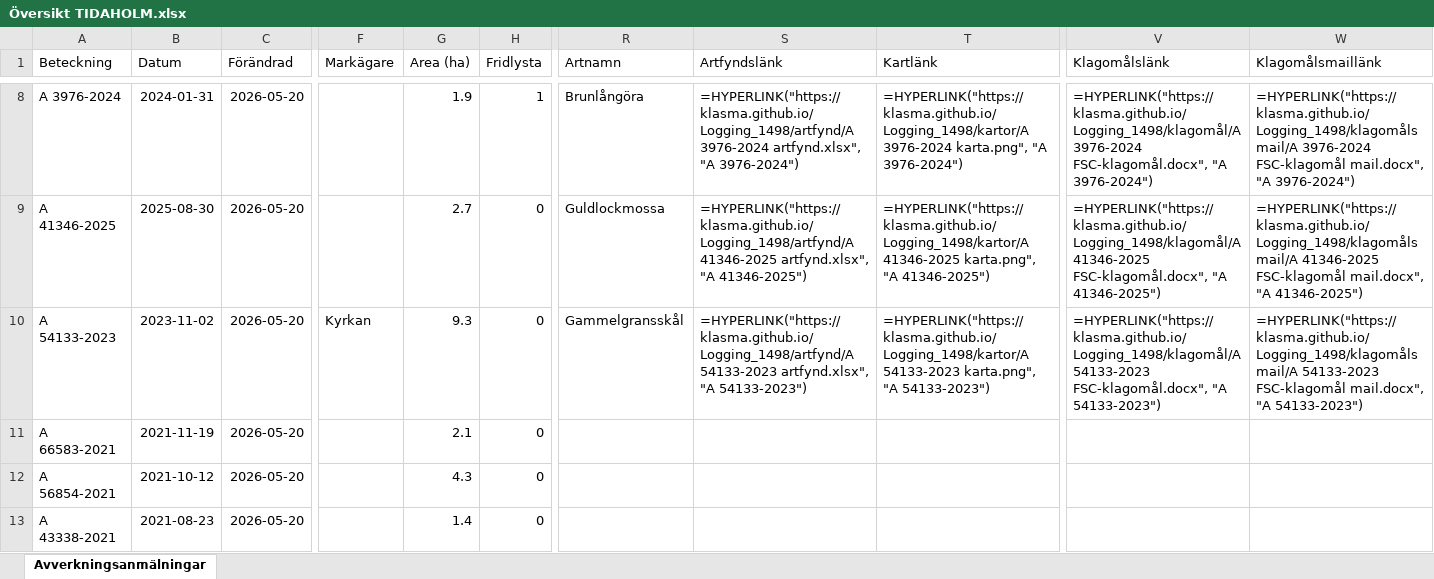
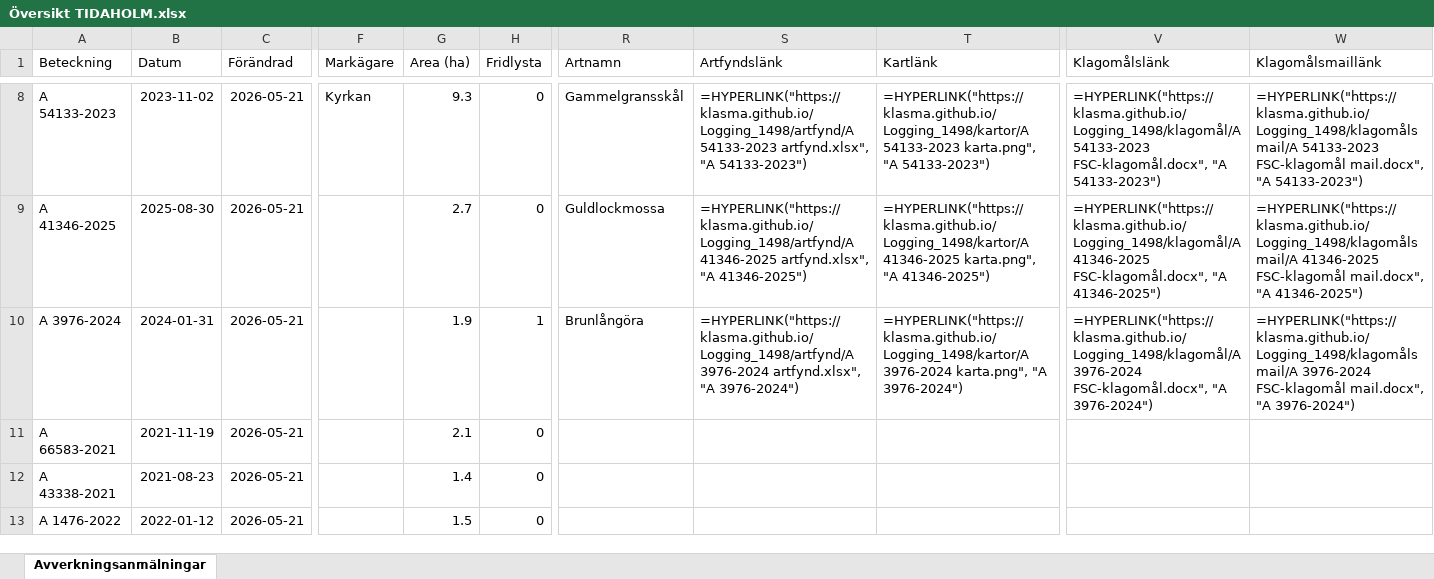
Before and after one commit to klasma/Logging_1498, an Excel workbook: Översikt TIDAHOLM.xlsx, sheet Avverkningsanmälningar, drawn as a sheet; only a part is shown, gaps mark what is left out; values as stored, in another font and other column widths than the file's, no borders; formulas without a stored value are shown as written; the diff covers the shown part only; the diff names each change by its address in the sheet, - before the commit and + after, or states it on an @@ line.

```diff
--- a/Översikt TIDAHOLM.xlsx (sheet Avverkningsanmälningar)
+++ b/Översikt TIDAHOLM.xlsx (sheet Avverkningsanmälningar)
-A8 (Beteckning): A 3976-2024
+A8 (Beteckning): A 54133-2023
-B8 (Datum): 2024-01-31
+B8 (Datum): 2023-11-02
-C8:C13 (Förändrad): 2026-05-20
+C8:C13 (Förändrad): 2026-05-21
-F8 (Markägare): (empty)
+F8 (Markägare): Kyrkan
-G8 (Area (ha)): 1.9
+G8 (Area (ha)): 9.3
-H8 (Fridlysta): 1
+H8 (Fridlysta): 0
-R8 (Artnamn): Brunlångöra
+R8 (Artnamn): Gammelgransskål
-S8 (Artfyndslänk): =HYPERLINK("https://klasma.github.io/Logging_1498/artfynd/A 3976-2024 artfynd.xlsx", "A 3976-2024")
+S8 (Artfyndslänk): =HYPERLINK("https://klasma.github.io/Logging_1498/artfynd/A 54133-2023 artfynd.xlsx", "A 54133-2023")
-T8 (Kartlänk): =HYPERLINK("https://klasma.github.io/Logging_1498/kartor/A 3976-2024 karta.png", "A 3976-2024")
+T8 (Kartlänk): =HYPERLINK("https://klasma.github.io/Logging_1498/kartor/A 54133-2023 karta.png", "A 54133-2023")
-V8 (Klagomålslänk): =HYPERLINK("https://klasma.github.io/Logging_1498/klagomål/A 3976-2024 FSC-klagomål.docx", "A 3976-2024")
+V8 (Klagomålslänk): =HYPERLINK("https://klasma.github.io/Logging_1498/klagomål/A 54133-2023 FSC-klagomål.docx", "A 54133-2023")
-W8 (Klagomålsmaillänk): =HYPERLINK("https://klasma.github.io/Logging_1498/klagomålsmail/A 3976-2024 FSC-klagomål mail.docx", "A 3976-2024")
+W8 (Klagomålsmaillänk): =HYPERLINK("https://klasma.github.io/Logging_1498/klagomålsmail/A 54133-2023 FSC-klagomål mail.docx", "A 54133-2023")
-A10 (Beteckning): A 54133-2023
+A10 (Beteckning): A 3976-2024
-B10 (Datum): 2023-11-02
+B10 (Datum): 2024-01-31
-F10 (Markägare): Kyrkan
+F10 (Markägare): (empty)
-G10 (Area (ha)): 9.3
+G10 (Area (ha)): 1.9
-H10 (Fridlysta): 0
+H10 (Fridlysta): 1
-R10 (Artnamn): Gammelgransskål
+R10 (Artnamn): Brunlångöra
-S10 (Artfyndslänk): =HYPERLINK("https://klasma.github.io/Logging_1498/artfynd/A 54133-2023 artfynd.xlsx", "A 54133-2023")
+S10 (Artfyndslänk): =HYPERLINK("https://klasma.github.io/Logging_1498/artfynd/A 3976-2024 artfynd.xlsx", "A 3976-2024")
-T10 (Kartlänk): =HYPERLINK("https://klasma.github.io/Logging_1498/kartor/A 54133-2023 karta.png", "A 54133-2023")
+T10 (Kartlänk): =HYPERLINK("https://klasma.github.io/Logging_1498/kartor/A 3976-2024 karta.png", "A 3976-2024")
-V10 (Klagomålslänk): =HYPERLINK("https://klasma.github.io/Logging_1498/klagomål/A 54133-2023 FSC-klagomål.docx", "A 54133-2023")
+V10 (Klagomålslänk): =HYPERLINK("https://klasma.github.io/Logging_1498/klagomål/A 3976-2024 FSC-klagomål.docx", "A 3976-2024")
-W10 (Klagomålsmaillänk): =HYPERLINK("https://klasma.github.io/Logging_1498/klagomålsmail/A 54133-2023 FSC-klagomål mail.docx", "A 54133-2023")
+W10 (Klagomålsmaillänk): =HYPERLINK("https://klasma.github.io/Logging_1498/klagomålsmail/A 3976-2024 FSC-klagomål mail.docx", "A 3976-2024")
-A12 (Beteckning): A 56854-2021
+A12 (Beteckning): A 43338-2021
-B12 (Datum): 2021-10-12
+B12 (Datum): 2021-08-23
-G12 (Area (ha)): 4.3
+G12 (Area (ha)): 1.4
-A13 (Beteckning): A 43338-2021
+A13 (Beteckning): A 1476-2022
-B13 (Datum): 2021-08-23
+B13 (Datum): 2022-01-12
-G13 (Area (ha)): 1.4
+G13 (Area (ha)): 1.5
```
Also changed, not shown: 1716 edited cells elsewhere in this sheet, artfynd/A 2389-2024 artfynd.xlsx, artfynd/A 3976-2024 artfynd.xlsx, 45 other files.
